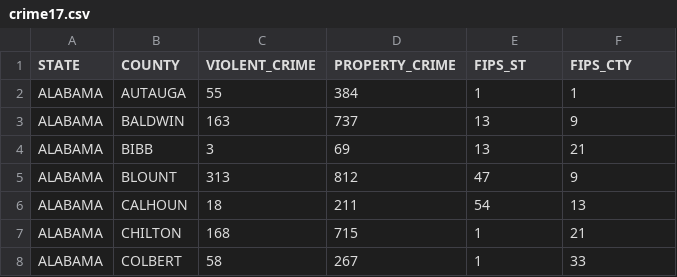
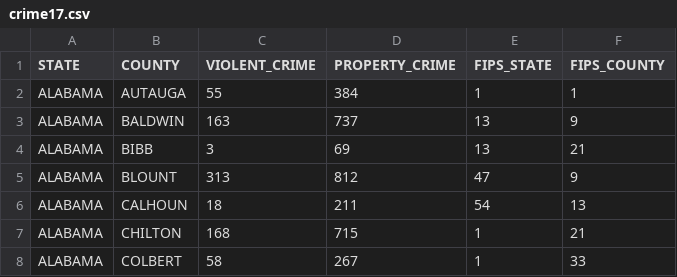
Before and after one commit to SansPapyrus683/ed-success, a CSV file: data/crime/crime17.csv, drawn as a sheet; only a part is shown.

Commit message:
updated unemployment data

```diff
--- a/data/crime/crime17.csv
+++ b/data/crime/crime17.csv
@@ -1,2 +1,2 @@
-STATE,COUNTY,VIOLENT_CRIME,PROPERTY_CRIME,FIPS_ST,FIPS_CTY
+STATE,COUNTY,VIOLENT_CRIME,PROPERTY_CRIME,FIPS_STATE,FIPS_COUNTY
 ALABAMA,AUTAUGA,55,384,1,1
```
Also changed, not shown: data/areas/counties.csv, data/areas/states.csv, 5 other files.
